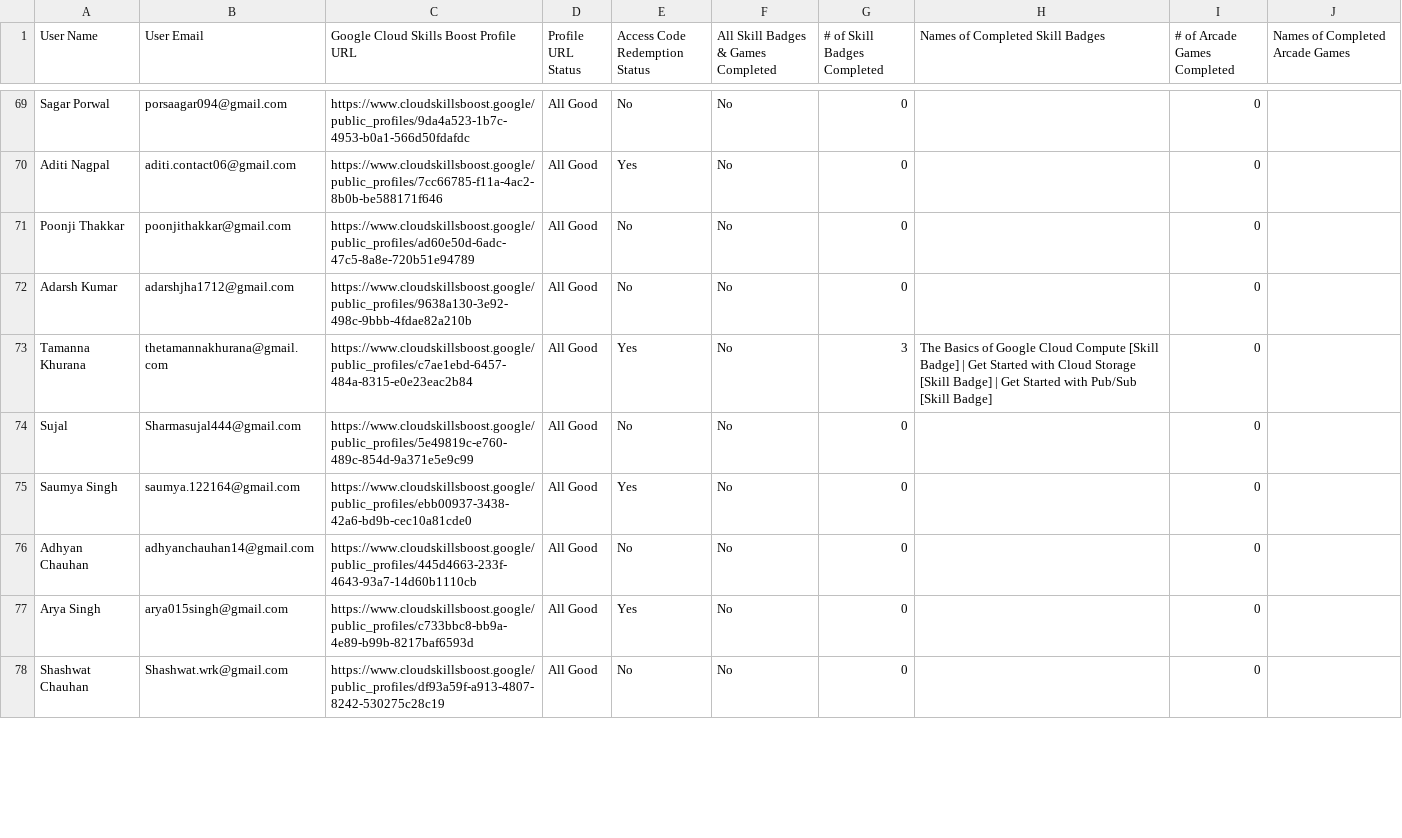
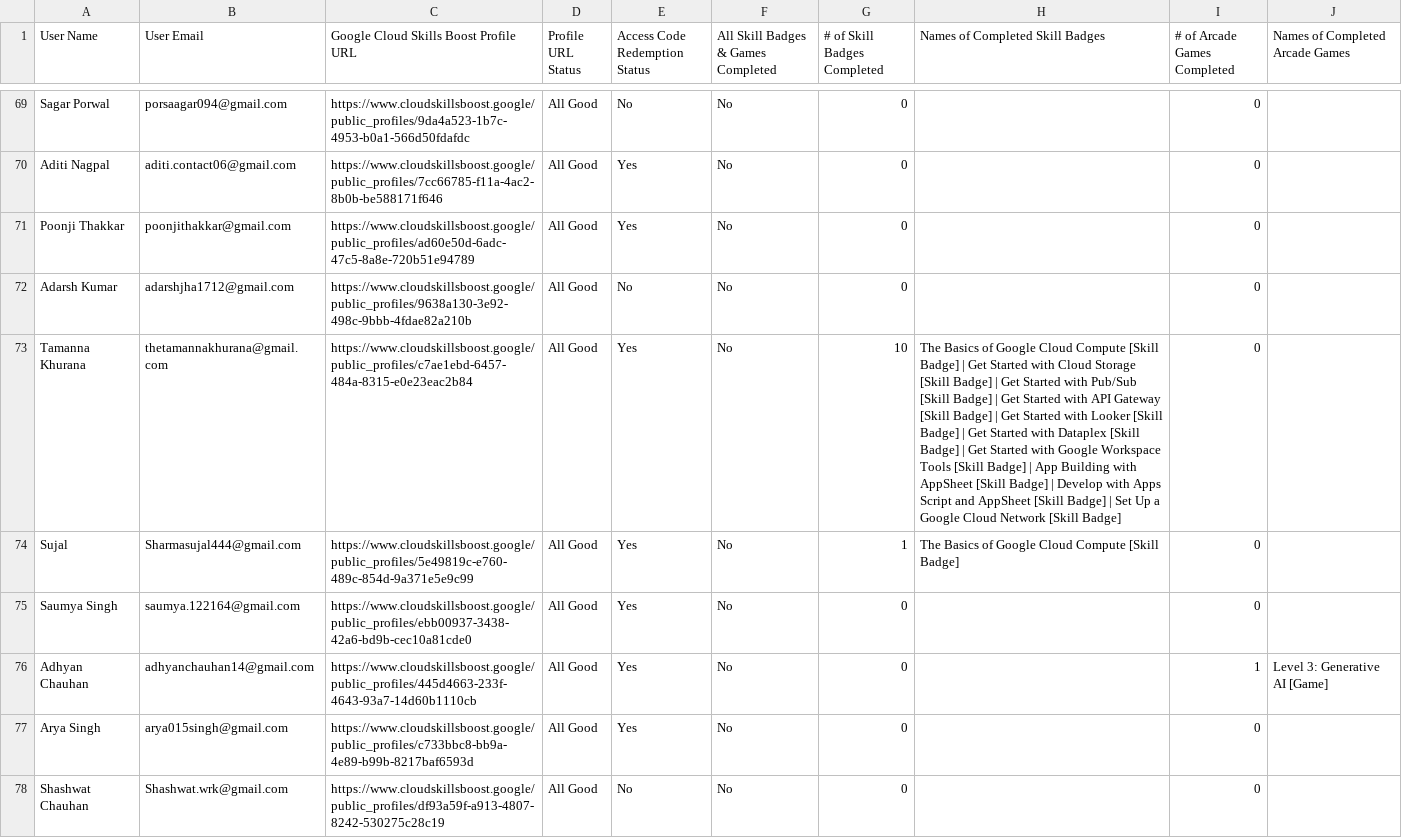
Before and after one commit to Aditya-Dahiya-007/my-leaderboard-backend, a CSV file: abc.csv, drawn as a sheet; only a part is shown, gaps mark what is left out; the diff covers the shown part only; the diff names each change by its address in the sheet, - before the commit and + after, or states it on an @@ line.

Commit message:
Update abc.csv 26 Oct

```diff
--- a/abc.csv
+++ b/abc.csv
-E71 (Access Code Redemption Status): No
+E71 (Access Code Redemption Status): Yes
-G73 (# of Skill Badges Completed): 3
+G73 (# of Skill Badges Completed): 10
-H73 (Names of Completed Skill Badges): …[Skill Badge]
+H73 (Names of Completed Skill Badges): …[Skill Badge] | Get Started with API Gateway [Skill Badge] | Get Started with Looker [Skill Badge] | Get Started with Dataplex [Skill Badge] | Get Started with Google Workspace Tools [Skill Badge] | App Building with AppSheet [Skill Badge] | Develop with Apps Script and AppSheet [Skill Badge] | Set Up a Google Cloud Network [Skill Badge]
-E74 (Access Code Redemption Status): No
+E74 (Access Code Redemption Status): Yes
-G74 (# of Skill Badges Completed): 0
+G74 (# of Skill Badges Completed): 1
-H74 (Names of Completed Skill Badges): (empty)
+H74 (Names of Completed Skill Badges): The Basics of Google Cloud Compute [Skill Badge]
-E76 (Access Code Redemption Status): No
+E76 (Access Code Redemption Status): Yes
-I76 (# of Arcade Games Completed): 0
+I76 (# of Arcade Games Completed): 1
-J76 (Names of Completed Arcade Games): (empty)
+J76 (Names of Completed Arcade Games): Level 3: Generative AI [Game]
```
Also changed, not shown: 42 edited cells elsewhere in this file.
